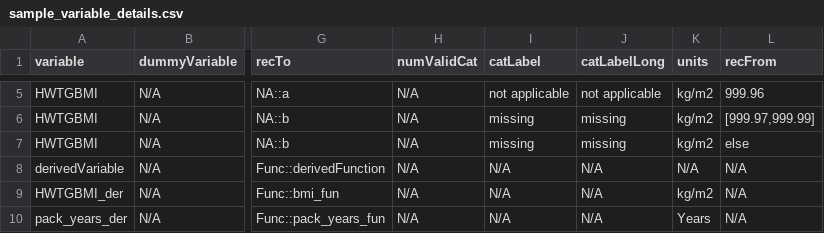
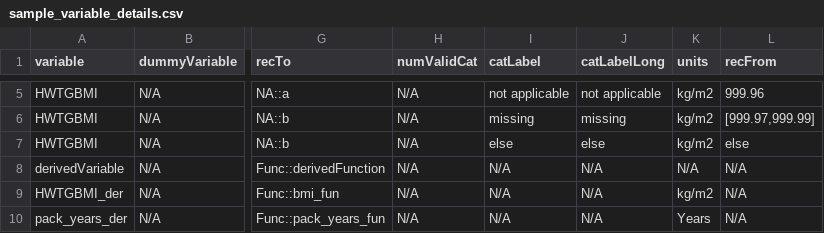
Before and after one commit to cran/cchsflow, a CSV file: inst/extdata/sample_variable_details.csv, drawn as a sheet; only a part is shown, gaps mark what is left out; the diff names each change by its address in the sheet, - before the commit and + after, or states it on an @@ line.

```diff
--- a/inst/extdata/sample_variable_details.csv
+++ b/inst/extdata/sample_variable_details.csv
-I7 (catLabel): missing
+I7 (catLabel): else
-J7 (catLabelLong): missing
+J7 (catLabelLong): else
```
Also changed, not shown: 56 other files.
